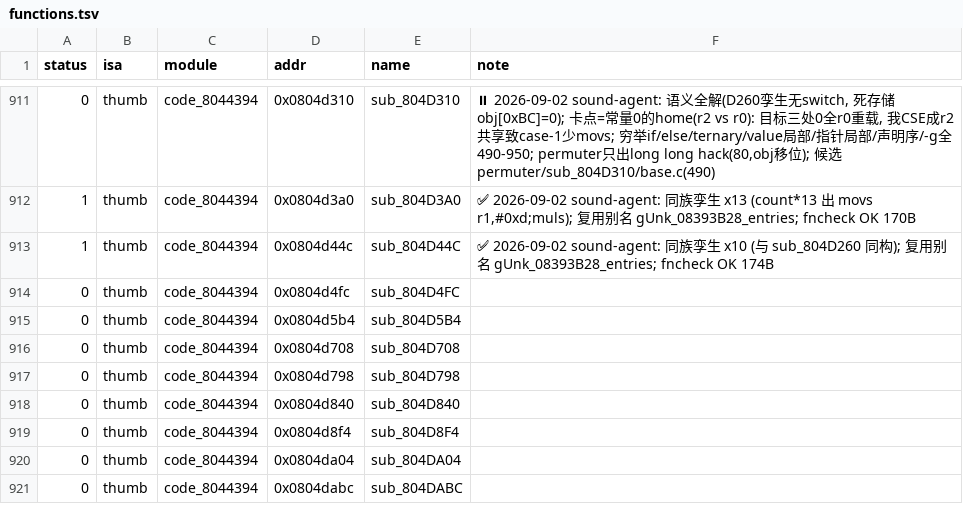
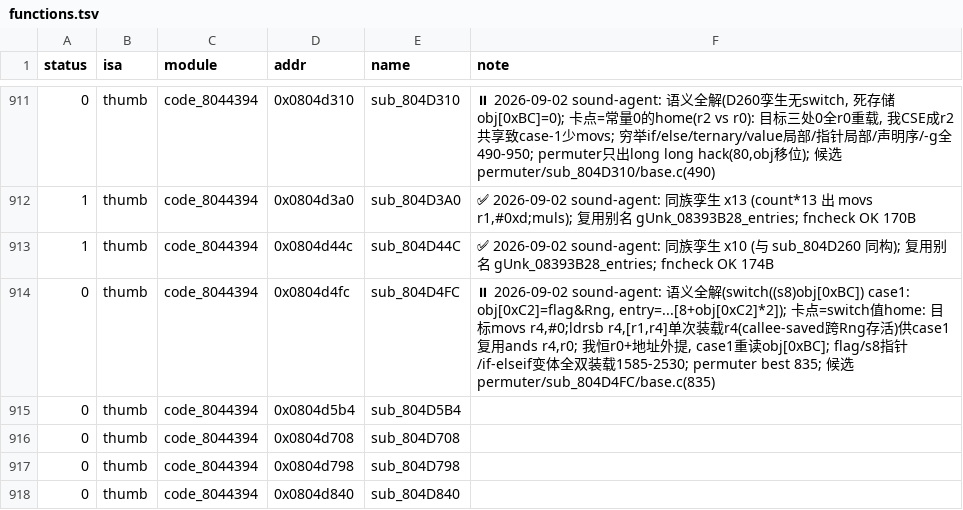
Before and after one commit to defcdgg/ll, a TSV file: functions.tsv, drawn as a sheet; only a part is shown, gaps mark what is left out; the shorter side is filled out with more unchanged rows.

Commit message:
tsv: sub_804D310/sub_804D4FC 挂起记录 (switch值home寄存器耦合)

```diff
--- a/functions.tsv
+++ b/functions.tsv
@@ -913,3 +913,3 @@ status	isa	module	addr	name	note
 1	thumb	code_8044394	0x0804d44c	sub_804D44C	✅ 2026-09-02 sound-agent: 同族孪生 x10 (与 sub_804D260 同构); 复用别名 gUnk_08393B28_entries; fncheck OK 174B
-0	thumb	code_8044394	0x0804d4fc	sub_804D4FC	
+0	thumb	code_8044394	0x0804d4fc	sub_804D4FC	⏸ 2026-09-02 sound-agent: 语义全解(switch((s8)obj[0xBC]) case1: obj[0xC2]=flag&Rng, entry=...[8+obj[0xC2]*2]); 卡点=switch值home: 目标movs r4,#0;ldrsb r4,[r1,r4]单次装载r4(callee-saved跨Rng存活)供case1复用ands r4,r0; 我恒r0+地址外提, case1重读obj[0xBC]; flag/s8指针/if-elseif变体全双装载1585-2530; permuter best 835; 候选permuter/sub_804D4FC/base.c(835)
 0	thumb	code_8044394	0x0804d5b4	sub_804D5B4	
```
